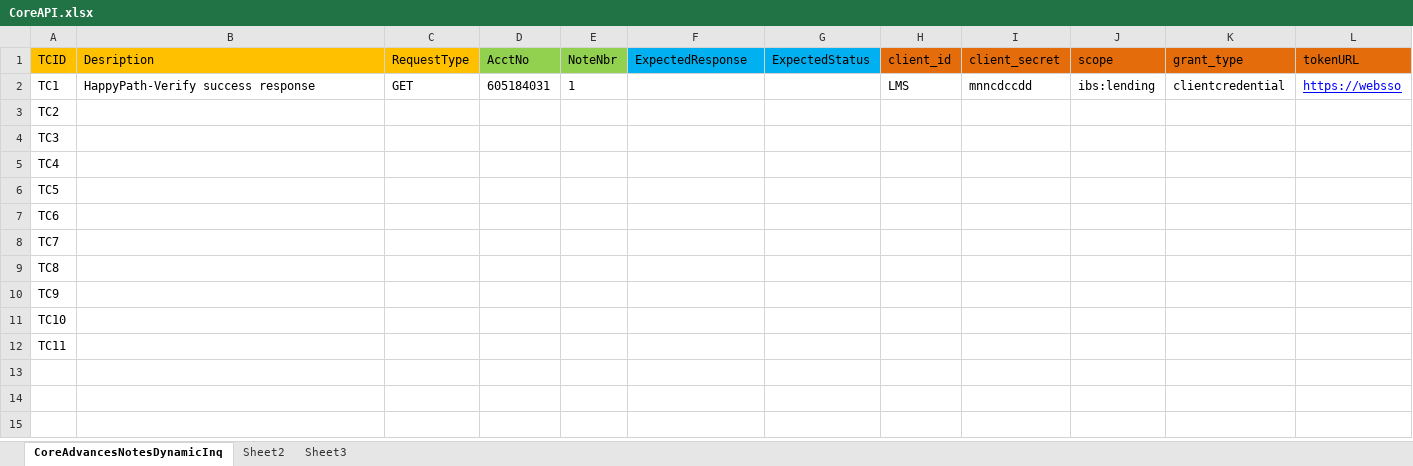
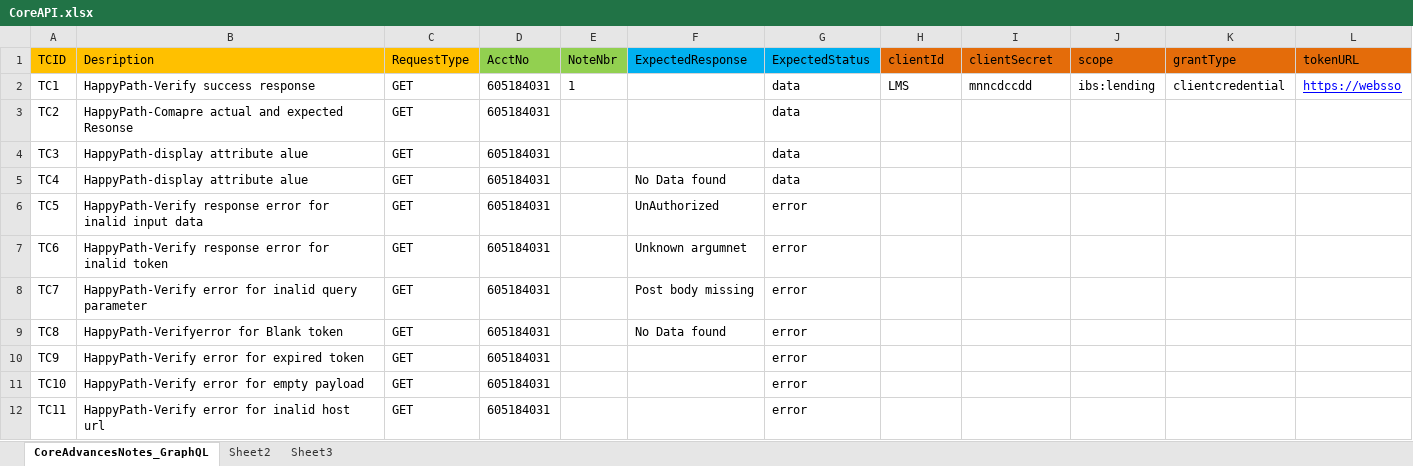
Before and after one commit to dharitreesahoo/APIFramework, an Excel workbook: resources/CoreAPI.xlsx, sheet CoreAdvancesNotes_GraphQL, drawn as a sheet; values as stored, in another font and other column widths than the file's, no borders; the diff names each change by its address in the sheet, - before the commit and + after, or states it on an @@ line.

```diff
--- a/resources/CoreAPI.xlsx (sheet CoreAdvancesNotes_GraphQL)
+++ b/resources/CoreAPI.xlsx (sheet CoreAdvancesNotes_GraphQL)
-sheet tab: CoreAdvancesNotesDynamicInq
+sheet tab: CoreAdvancesNotes_GraphQL
-H1: client_id
+H1: clientId
-I1: client_secret
+I1: clientSecret
-K1: grant_type
+K1: grantType
-G2:G5 (ExpectedStatus): (empty)
+G2:G5 (ExpectedStatus): data
-B3 (Desription): (empty)
+B3 (Desription): HappyPath-Comapre actual and expected Resonse
-C3:C12 (RequestType): (empty)
+C3:C12 (RequestType): GET
-D3:D12 (AcctNo): (empty)
+D3:D12 (AcctNo): 605184031
-B4:B5 (Desription): (empty)
+B4:B5 (Desription): HappyPath-display attribute alue
-F5 (ExpectedResponse): (empty)
+F5 (ExpectedResponse): No Data found
-B6 (Desription): (empty)
+B6 (Desription): HappyPath-Verify response error for inalid input data
-F6 (ExpectedResponse): (empty)
+F6 (ExpectedResponse): UnAuthorized
-G6:G12 (ExpectedStatus): (empty)
+G6:G12 (ExpectedStatus): error
-B7 (Desription): (empty)
+B7 (Desription): HappyPath-Verify response error for inalid token
-F7 (ExpectedResponse): (empty)
+F7 (ExpectedResponse): Unknown argumnet
-B8 (Desription): (empty)
+B8 (Desription): HappyPath-Verify error for inalid query parameter
-F8 (ExpectedResponse): (empty)
+F8 (ExpectedResponse): Post body missing
-B9 (Desription): (empty)
+B9 (Desription): HappyPath-Verifyerror for Blank token
-F9 (ExpectedResponse): (empty)
+F9 (ExpectedResponse): No Data found
-B10 (Desription): (empty)
+B10 (Desription): HappyPath-Verify error for expired token
-B11 (Desription): (empty)
+B11 (Desription): HappyPath-Verify error for empty payload
-B12 (Desription): (empty)
+B12 (Desription): HappyPath-Verify error for inalid host url
```
Also changed, not shown: 9 other files.
